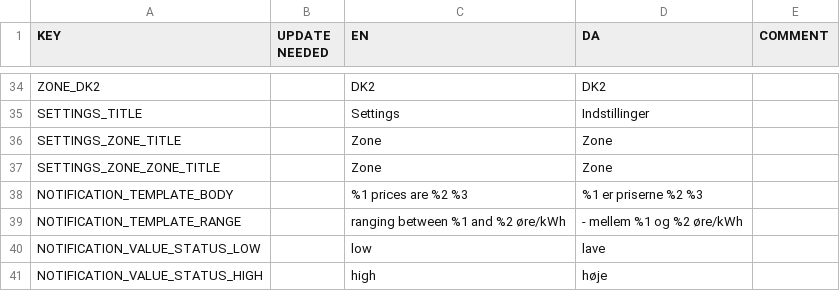
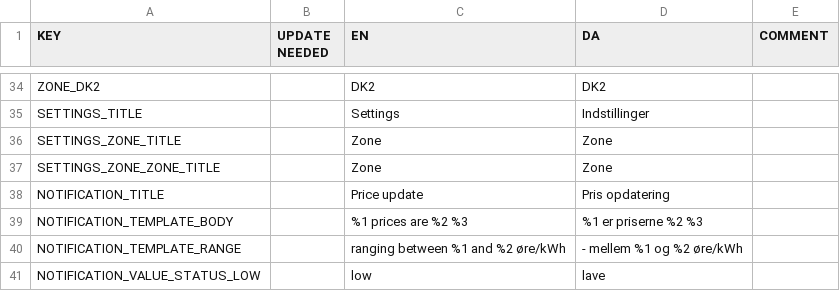
Before and after one commit to CodeReaper/powercast-ios, a CSV file: resources/translations/translations.csv, drawn as a sheet; only a part is shown, gaps mark what is left out; the shorter side is filled out with more unchanged rows.

Commit message:
title too

```diff
--- a/resources/translations/translations.csv
+++ b/resources/translations/translations.csv
@@ -37,2 +37,3 @@
 "SETTINGS_ZONE_ZONE_TITLE","","Zone","Zone",""
+"NOTIFICATION_TITLE","","Price update","Pris opdatering",""
 "NOTIFICATION_TEMPLATE_BODY","","%1 prices are %2 %3","%1 er priserne %2 %3",""
```
Also changed, not shown: 8 other files.
